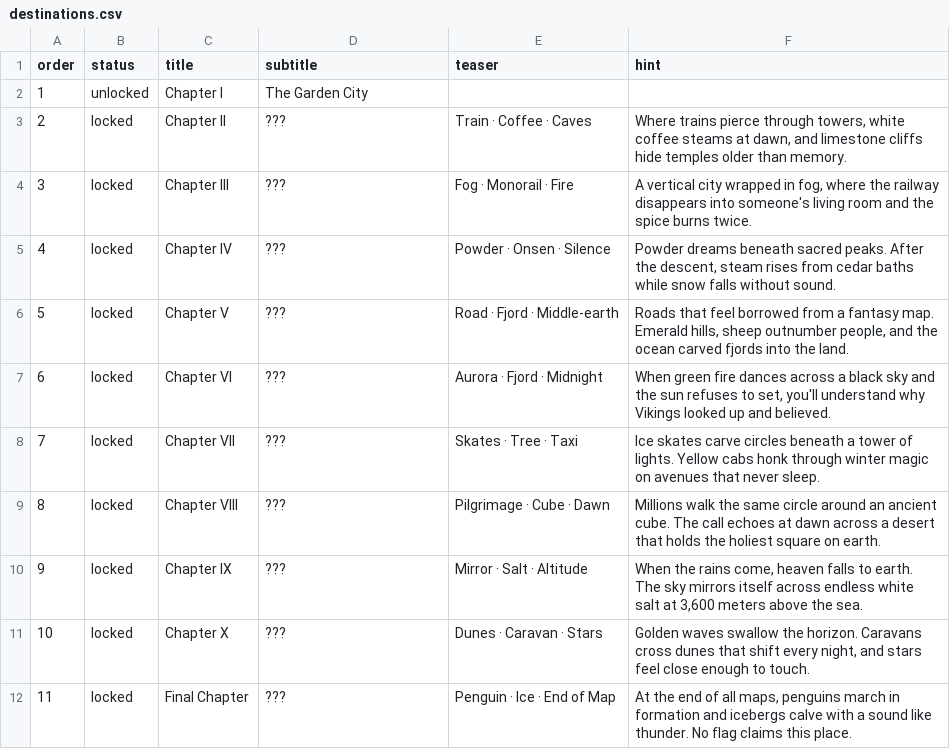
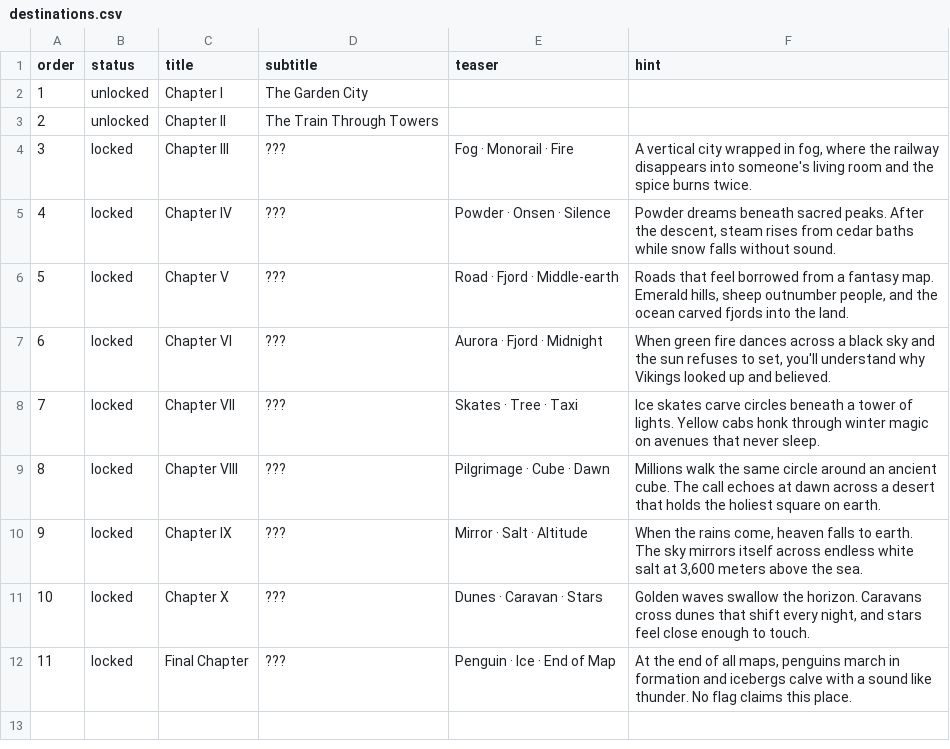
Before and after one commit to hafiznaufalr/see-the-world, a CSV file: sheet-templates/destinations.csv, drawn as a sheet.

```diff
--- a/sheet-templates/destinations.csv
+++ b/sheet-templates/destinations.csv
@@ -2,3 +2,3 @@ order,status,title,subtitle,teaser,hint
 1,unlocked,Chapter I,The Garden City,,
-2,locked,Chapter II,???,Train · Coffee · Caves,"Where trains pierce through towers, white coffee steams at dawn, and limestone cliffs hide temples older than memory."
+2,unlocked,Chapter II,The Train Through Towers,,
 3,locked,Chapter III,???,Fog · Monorail · Fire,"A vertical city wrapped in fog, where the railway disappears into someone's living room and the spice burns twice."
```
Also changed, not shown: 4 other files.
